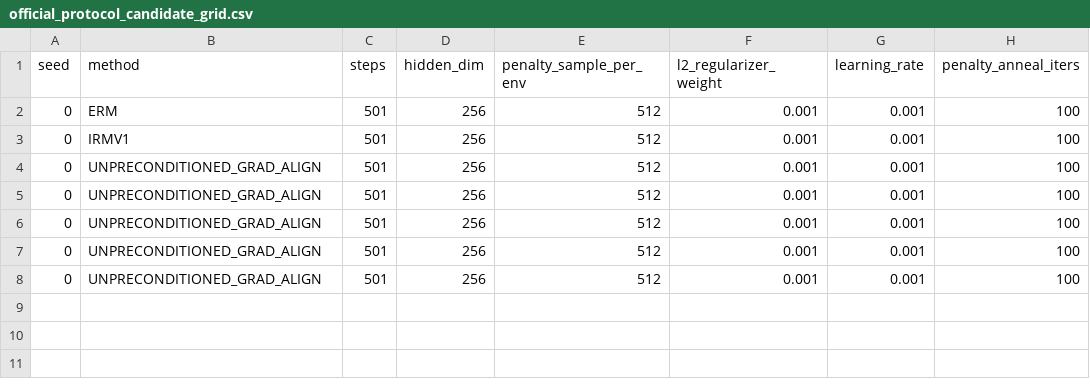
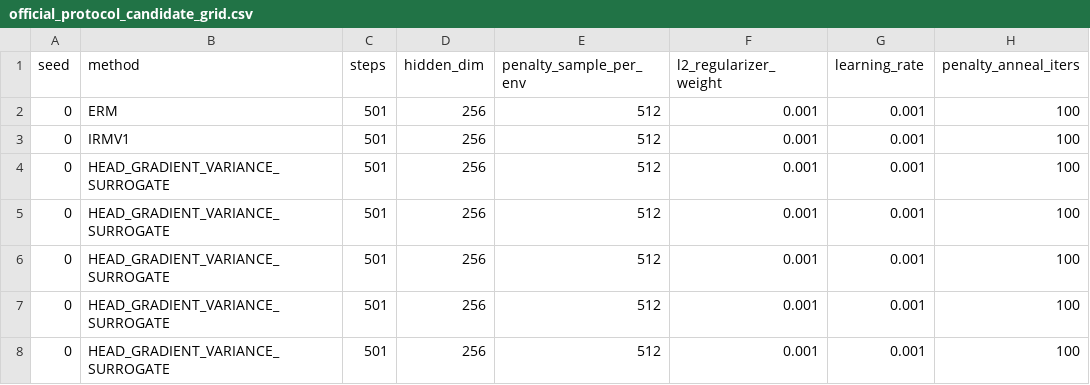
Before and after one commit to sunlay01/ood_research, a CSV file: round3_redesign/task3_cmnist_local_response/results/official_protocol_candidate_grid.csv, drawn as a sheet; only a part is shown; the diff names each change by its address in the sheet, - before the commit and + after, or states it on an @@ line.

Commit message:
Add Task 3 baseline fidelity gate

```diff
--- a/round3_redesign/task3_cmnist_local_response/results/official_protocol_candidate_grid.csv
+++ b/round3_redesign/task3_cmnist_local_response/results/official_protocol_candidate_grid.csv
-B4:B8 (method): UNPRECONDITIONED_GRAD_ALIGN
+B4:B8 (method): HEAD_GRADIENT_VARIANCE_SURROGATE
```
Also changed, not shown: round3_redesign/task3_cmnist_local_response/results/official_protocol_method_summary.csv, round3_redesign/task3_cmnist_local_response/results/official_protocol_run_table.csv, 43 other files.
